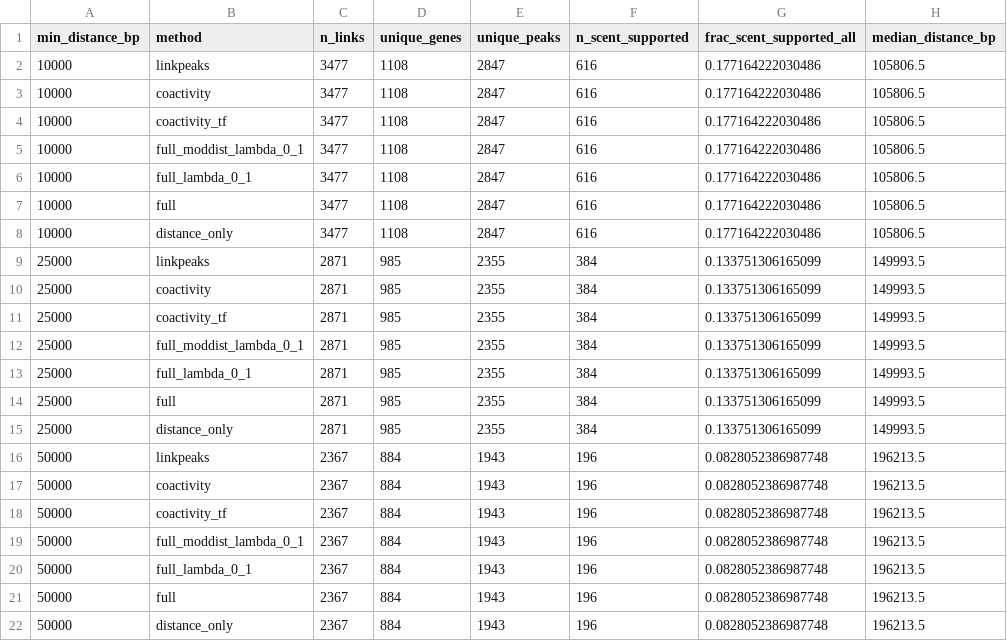
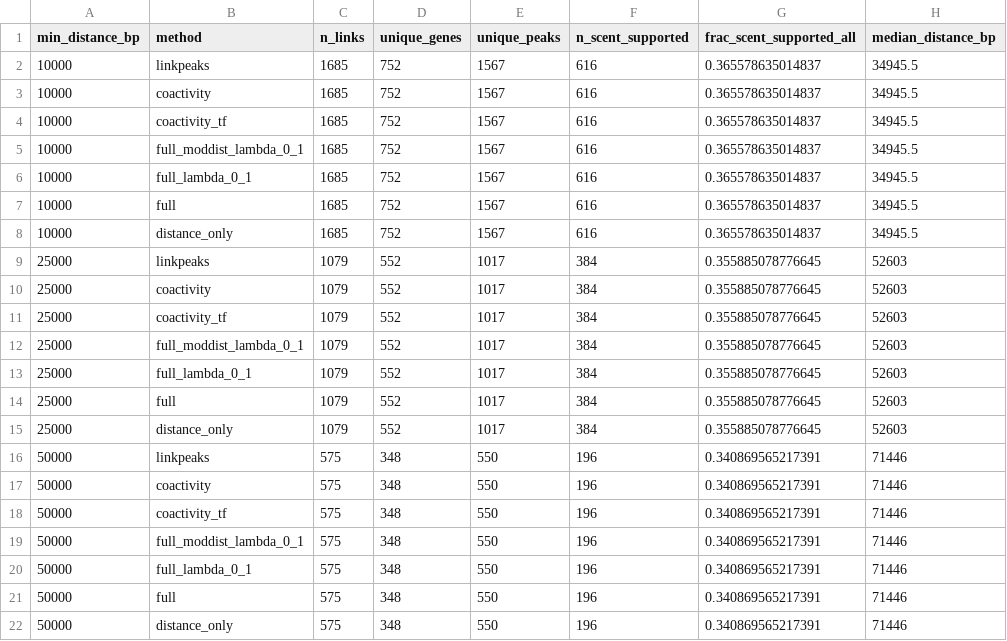
Before and after one commit to Inkasimo/multiome-link-ranking, a CSV file: results/pbmc/scent_validation_min_distance/scent_min_distance_method_counts.csv, drawn as a sheet.

```diff
--- a/results/pbmc/scent_validation_min_distance/scent_min_distance_method_counts.csv
+++ b/results/pbmc/scent_validation_min_distance/scent_min_distance_method_counts.csv
@@ -1,22 +1,22 @@
 min_distance_bp,method,n_links,unique_genes,unique_peaks,n_scent_supported,frac_scent_supported_all,median_distance_bp
-10000,linkpeaks,3477,1108,2847,616,0.177164222030486,105806.5
-10000,coactivity,3477,1108,2847,616,0.177164222030486,105806.5
-10000,coactivity_tf,3477,1108,2847,616,0.177164222030486,105806.5
-10000,full_moddist_lambda_0_1,3477,1108,2847,616,0.177164222030486,105806.5
-10000,full_lambda_0_1,3477,1108,2847,616,0.177164222030486,105806.5
-10000,full,3477,1108,2847,616,0.177164222030486,105806.5
-10000,distance_only,3477,1108,2847,616,0.177164222030486,105806.5
-25000,linkpeaks,2871,985,2355,384,0.133751306165099,149993.5
-25000,coactivity,2871,985,2355,384,0.133751306165099,149993.5
-25000,coactivity_tf,2871,985,2355,384,0.133751306165099,149993.5
-25000,full_moddist_lambda_0_1,2871,985,2355,384,0.133751306165099,149993.5
-25000,full_lambda_0_1,2871,985,2355,384,0.133751306165099,149993.5
-25000,full,2871,985,2355,384,0.133751306165099,149993.5
-25000,distance_only,2871,985,2355,384,0.133751306165099,149993.5
-50000,linkpeaks,2367,884,1943,196,0.0828052386987748,196213.5
-50000,coactivity,2367,884,1943,196,0.0828052386987748,196213.5
-50000,coactivity_tf,2367,884,1943,196,0.0828052386987748,196213.5
-50000,full_moddist_lambda_0_1,2367,884,1943,196,0.0828052386987748,196213.5
-50000,full_lambda_0_1,2367,884,1943,196,0.0828052386987748,196213.5
-50000,full,2367,884,1943,196,0.0828052386987748,196213.5
-50000,distance_only,2367,884,1943,196,0.0828052386987748,196213.5
+10000,linkpeaks,1685,752,1567,616,0.365578635014837,34945.5
+10000,coactivity,1685,752,1567,616,0.365578635014837,34945.5
+10000,coactivity_tf,1685,752,1567,616,0.365578635014837,34945.5
+10000,full_moddist_lambda_0_1,1685,752,1567,616,0.365578635014837,34945.5
+10000,full_lambda_0_1,1685,752,1567,616,0.365578635014837,34945.5
+10000,full,1685,752,1567,616,0.365578635014837,34945.5
+10000,distance_only,1685,752,1567,616,0.365578635014837,34945.5
+25000,linkpeaks,1079,552,1017,384,0.355885078776645,52603
+25000,coactivity,1079,552,1017,384,0.355885078776645,52603
+25000,coactivity_tf,1079,552,1017,384,0.355885078776645,52603
+25000,full_moddist_lambda_0_1,1079,552,1017,384,0.355885078776645,52603
+25000,full_lambda_0_1,1079,552,1017,384,0.355885078776645,52603
+25000,full,1079,552,1017,384,0.355885078776645,52603
+25000,distance_only,1079,552,1017,384,0.355885078776645,52603
+50000,linkpeaks,575,348,550,196,0.340869565217391,71446
+50000,coactivity,575,348,550,196,0.340869565217391,71446
+50000,coactivity_tf,575,348,550,196,0.340869565217391,71446
+50000,full_moddist_lambda_0_1,575,348,550,196,0.340869565217391,71446
+50000,full_lambda_0_1,575,348,550,196,0.340869565217391,71446
+50000,full,575,348,550,196,0.340869565217391,71446
+50000,distance_only,575,348,550,196,0.340869565217391,71446
```
Also changed, not shown: results/pbmc/scent_validation/scent_validation_distance_matched_enrichment.csv, results/pbmc/scent_validation_min_distance/scent_min_distance_delta_vs_linkpeaks.csv, 10 other files.
